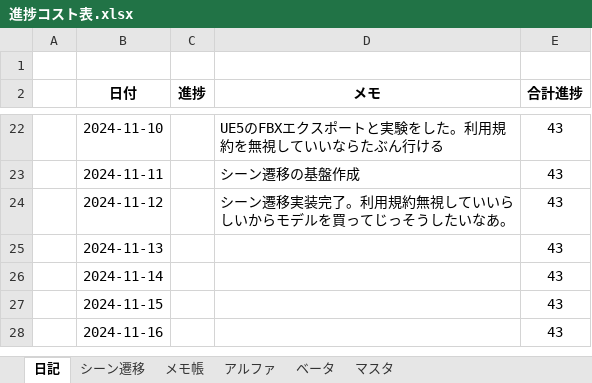
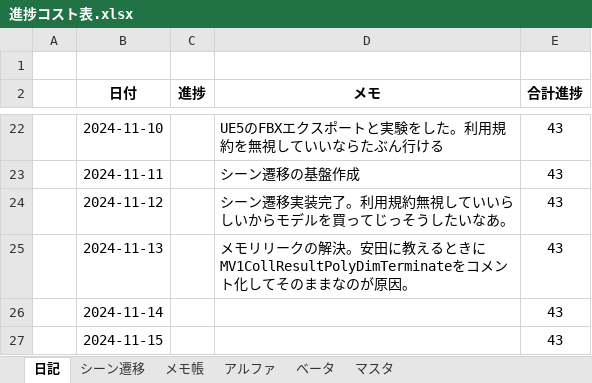
Before and after one commit to nkd10121/EmploymentWorks, an Excel workbook: 進捗コスト表.xlsx, sheet 日記, drawn as a sheet; only a part is shown, gaps mark what is left out; the shorter side is filled out with more unchanged rows; values as stored, in another font and other column widths than the file's, no borders; the diff names each change by its address in the sheet, - before the commit and + after, or states it on an @@ line.

```diff
--- a/進捗コスト表.xlsx (sheet 日記)
+++ b/進捗コスト表.xlsx (sheet 日記)
-D25 (メモ): (empty)
+D25 (メモ): メモリリークの解決。安田に教えるときにMV1CollResultPolyDimTerminateをコメント化してそのままなのが原因。
```
Also changed, not shown: sheet アルファ.
